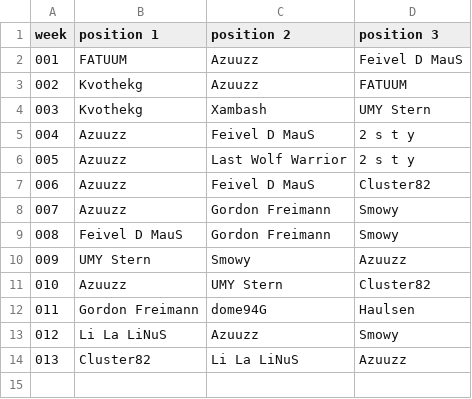
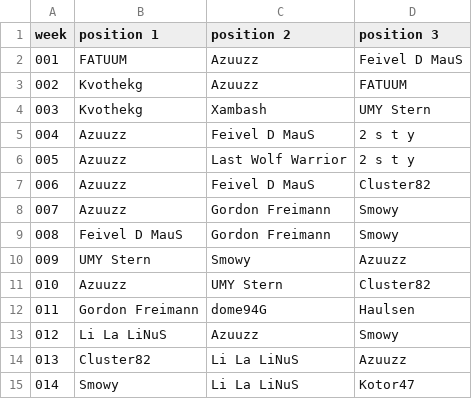
Before and after one commit to jsheridan1980/lw-azo-train, a CSV file: 002-ds-a-mvp.csv, drawn as a sheet.

```diff
--- a/002-ds-a-mvp.csv
+++ b/002-ds-a-mvp.csv
@@ -14 +14,2 @@ week,position 1,position 2, position 3
 013,Cluster82,Li La LiNuS,Azuuzz
+014,Smowy,Li La LiNuS,Kotor47
```
Also changed, not shown: 001-ds-b-mvp.csv, 003-techspender.csv, 12 other files.
